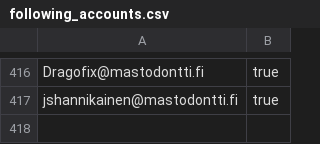
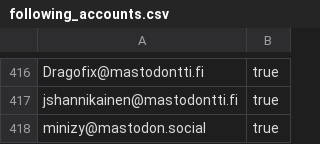
Before and after one commit to ronilaukkarinen/finnish-mastodon-users, a CSV file: following_accounts.csv, drawn as a sheet; only a part is shown, gaps mark what is left out; the diff names each change by its address in the sheet, - before the commit and + after, or states it on an @@ line.

Commit message:
Add minizy@mastodon.social

```diff
--- a/following_accounts.csv
+++ b/following_accounts.csv
+row 418: minizy@mastodon.social | true
```
